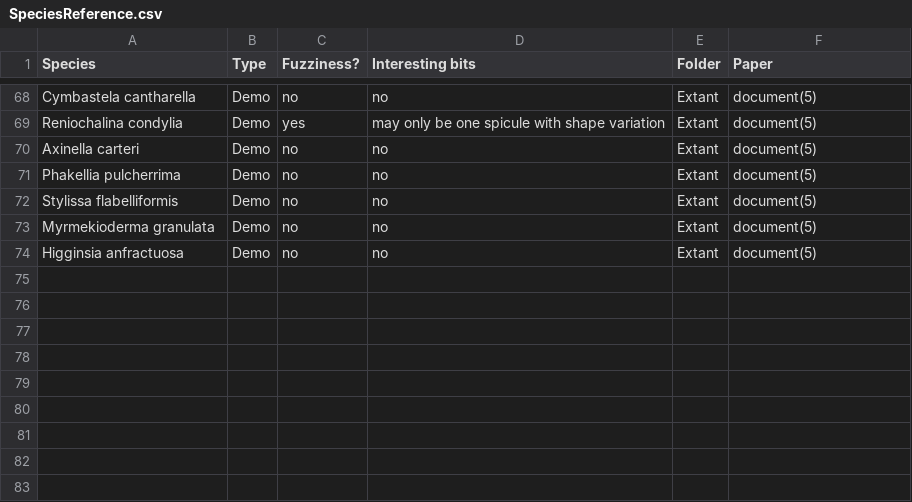
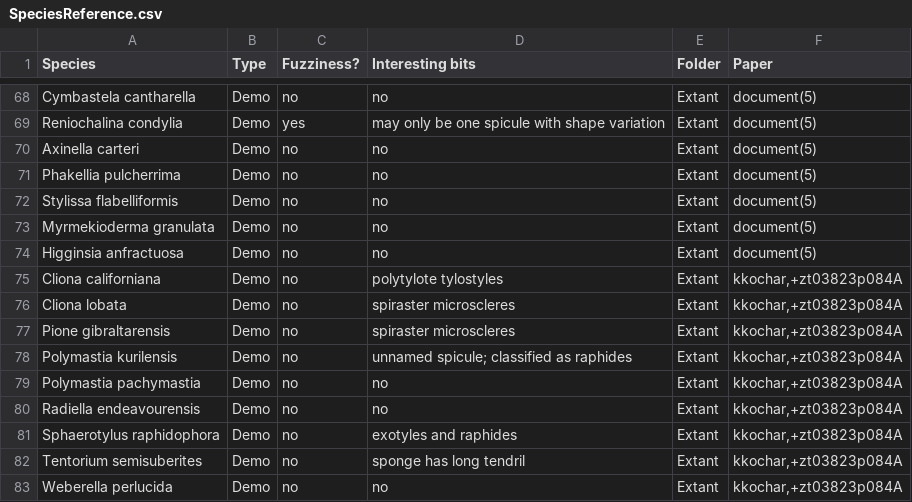
Before and after one commit to JohnAnderson2001/SpiculeComplexity, a CSV file: Matrix/SpeciesReference.csv, drawn as a sheet; only a part is shown, gaps mark what is left out; the diff names each change by its address in the sheet, - before the commit and + after, or states it on an @@ line.

Commit message:
Species Reference

```diff
--- a/Matrix/SpeciesReference.csv
+++ b/Matrix/SpeciesReference.csv
+row 75: Cliona californiana | Demo | no | polytylote tylostyles | Extant | kkochar,+zt03823p084A
+row 76: Cliona lobata | Demo | no | spiraster microscleres | Extant | kkochar,+zt03823p084A
+row 77: Pione gibraltarensis | Demo | no | spiraster microscleres | Extant | kkochar,+zt03823p084A
+row 78: Polymastia kurilensis | Demo | no | unnamed spicule; classified as raphides | Extant | kkochar,+zt03823p084A
+row 79: Polymastia pachymastia | Demo | no | no | Extant | kkochar,+zt03823p084A
+row 80: Radiella endeavourensis | Demo | no | no | Extant | kkochar,+zt03823p084A
+row 81: Sphaerotylus raphidophora | Demo | no | exotyles and raphides | Extant | kkochar,+zt03823p084A
+row 82: Tentorium semisuberites | Demo | no | sponge has long tendril | Extant | kkochar,+zt03823p084A
+row 83: Weberella perlucida | Demo | no | no | Extant | kkochar,+zt03823p084A
```
